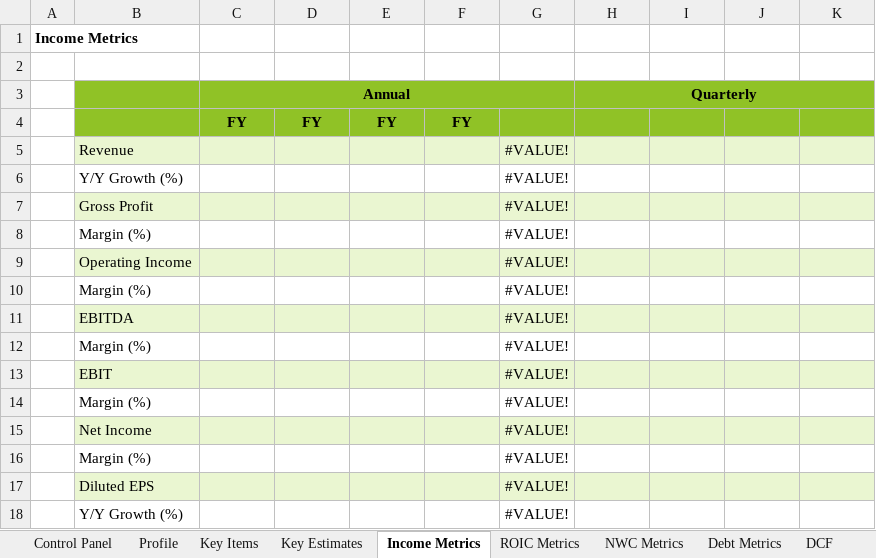
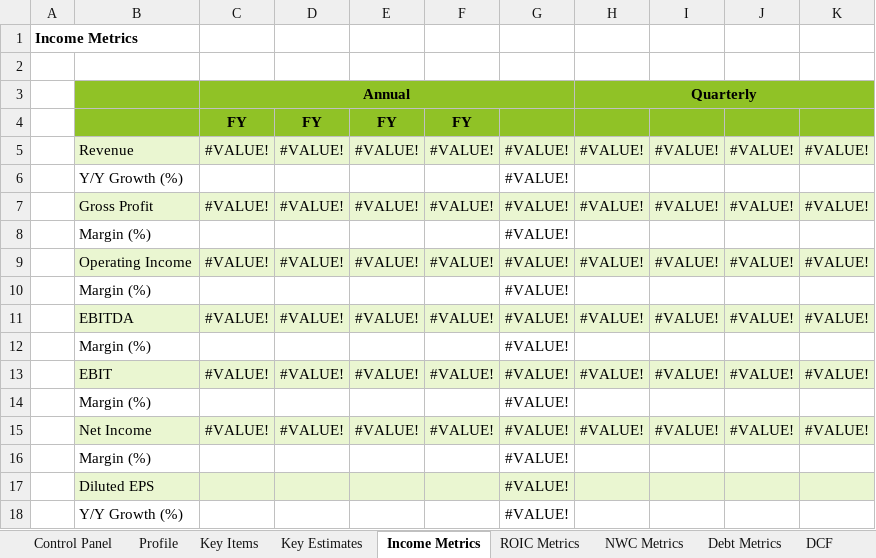
Before and after one commit to intrinio/intrinio-excel, an Excel workbook: templates/OverviewReport.xlsm, sheet Income Metrics, drawn as a sheet; only a part is shown; values as stored, in another font and other column widths than the file's, no borders; charts and pictures and conditional formats not drawn; removed rows and columns are numbered as before the commit, all else as after; the diff names each change by its address in the sheet, - before the commit and + after, or states it on an @@ line.

```diff
--- a/templates/OverviewReport.xlsm (sheet Income Metrics)
+++ b/templates/OverviewReport.xlsm (sheet Income Metrics)
-row 5:  | Revenue |  |  |  |  | #VALUE!
+row 5:  | Revenue | #VALUE! | #VALUE! | #VALUE! | #VALUE! | #VALUE! | #VALUE! | #VALUE! | #VALUE! | #VALUE!
-row 7:  | Gross Profit |  |  |  |  | #VALUE!
+row 7:  | Gross Profit | #VALUE! | #VALUE! | #VALUE! | #VALUE! | #VALUE! | #VALUE! | #VALUE! | #VALUE! | #VALUE!
-row 9:  | Operating Income |  |  |  |  | #VALUE!
+row 9:  | Operating Income | #VALUE! | #VALUE! | #VALUE! | #VALUE! | #VALUE! | #VALUE! | #VALUE! | #VALUE! | #VALUE!
-row 11:  | EBITDA |  |  |  |  | #VALUE!
+row 11:  | EBITDA | #VALUE! | #VALUE! | #VALUE! | #VALUE! | #VALUE! | #VALUE! | #VALUE! | #VALUE! | #VALUE!
-row 13:  | EBIT |  |  |  |  | #VALUE!
+row 13:  | EBIT | #VALUE! | #VALUE! | #VALUE! | #VALUE! | #VALUE! | #VALUE! | #VALUE! | #VALUE! | #VALUE!
-row 15:  | Net Income |  |  |  |  | #VALUE!
+row 15:  | Net Income | #VALUE! | #VALUE! | #VALUE! | #VALUE! | #VALUE! | #VALUE! | #VALUE! | #VALUE! | #VALUE!
```
Also changed, not shown: sheet Income Comps, sheet NWC Comps, sheet Debt Comps, sheet Profile, sheet ROIC Comps, sheet Key Estimates, 3 more sheets, formulas that keep their value, charts or pictures, templates/FDIC Call Reports/BankCallReportForm31.xlsm, templates/FDIC Call Reports/BankCallReportForm41.xlsm, 11 other files.
